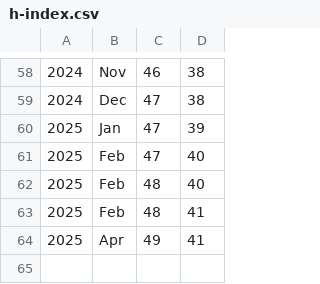
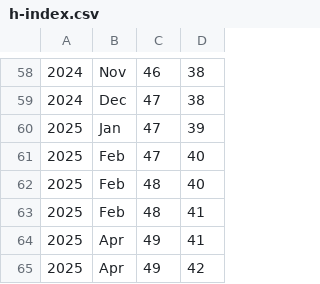
Before and after one commit to luispedro/vita, a CSV file: h-index.csv, drawn as a sheet; only a part is shown, gaps mark what is left out; the diff names each change by its address in the sheet, - before the commit and + after, or states it on an @@ line.

Commit message:
MIN ++h_index

```diff
--- a/h-index.csv
+++ b/h-index.csv
+row 65: 2025 | Apr | 49 | 42
```
